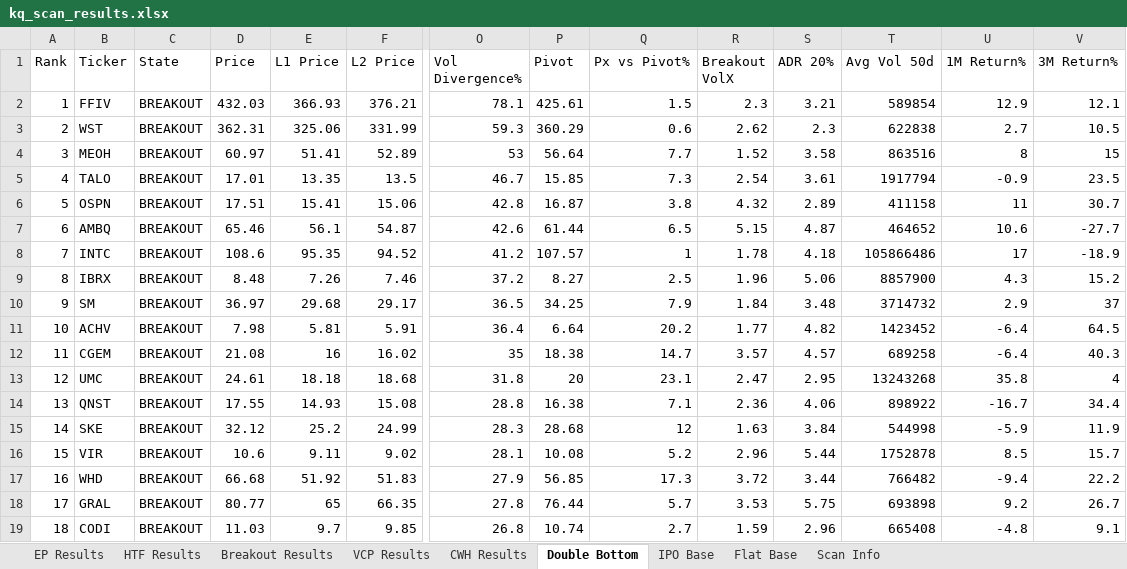
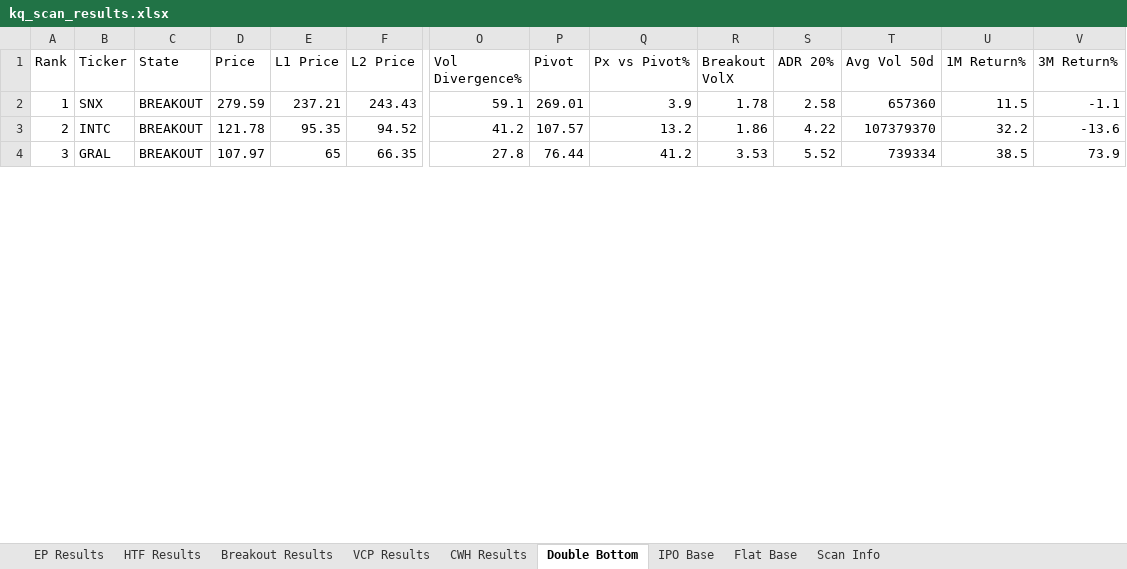
Before and after one commit to oscarwwcckk-cloud/stock-scan-dashboard, an Excel workbook: data/kq_scan_results.xlsx, sheet Double Bottom, drawn as a sheet; only a part is shown, gaps mark what is left out; values as stored, in another font and other column widths than the file's, no cell formats; removed rows and columns are numbered as before the commit, all else as after; rows hold the shown columns only; the diff covers the shown part only; the diff names each change by its address in the sheet, - before the commit and + after, or states it on an @@ line.

```diff
--- a/data/kq_scan_results.xlsx (sheet Double Bottom)
+++ b/data/kq_scan_results.xlsx (sheet Double Bottom)
-row 2: 1 | FFIV | BREAKOUT | 432.03 | 366.93 | 376.21 | 78.1 | 425.61 | 1.5 | 2.3 | 3.21 | 589854 | 12.9 | 12.1
-row 3: 2 | WST | BREAKOUT | 362.31 | 325.06 | 331.99 | 59.3 | 360.29 | 0.6 | 2.62 | 2.3 | 622838 | 2.7 | 10.5
-row 4: 3 | MEOH | BREAKOUT | 60.97 | 51.41 | 52.89 | 53 | 56.64 | 7.7 | 1.52 | 3.58 | 863516 | 8 | 15
-row 5: 4 | TALO | BREAKOUT | 17.01 | 13.35 | 13.5 | 46.7 | 15.85 | 7.3 | 2.54 | 3.61 | 1917794 | -0.9 | 23.5
-row 6: 5 | OSPN | BREAKOUT | 17.51 | 15.41 | 15.06 | 42.8 | 16.87 | 3.8 | 4.32 | 2.89 | 411158 | 11 | 30.7
-row 7: 6 | AMBQ | BREAKOUT | 65.46 | 56.1 | 54.87 | 42.6 | 61.44 | 6.5 | 5.15 | 4.87 | 464652 | 10.6 | -27.7
+row 2: 1 | SNX | BREAKOUT | 279.59 | 237.21 | 243.43 | 59.1 | 269.01 | 3.9 | 1.78 | 2.58 | 657360 | 11.5 | -1.1
@@ column A (Rank) renumbered between rows 3 and 66 @@
-D3 (Price): 108.6
+D3 (Price): 121.78
-Q3 (Px vs Pivot%): 1
+Q3 (Px vs Pivot%): 13.2
-R3 (Breakout VolX): 1.78
+R3 (Breakout VolX): 1.86
-S3 (ADR 20%): 4.18
+S3 (ADR 20%): 4.22
-T3 (Avg Vol 50d): 105866486
+T3 (Avg Vol 50d): 107379370
-U3 (1M Return%): 17
+U3 (1M Return%): 32.2
-V3 (3M Return%): -18.9
+V3 (3M Return%): -13.6
-row 9: 8 | IBRX | BREAKOUT | 8.48 | 7.26 | 7.46 | 37.2 | 8.27 | 2.5 | 1.96 | 5.06 | 8857900 | 4.3 | 15.2
-row 10: 9 | SM | BREAKOUT | 36.97 | 29.68 | 29.17 | 36.5 | 34.25 | 7.9 | 1.84 | 3.48 | 3714732 | 2.9 | 37
-row 11: 10 | ACHV | BREAKOUT | 7.98 | 5.81 | 5.91 | 36.4 | 6.64 | 20.2 | 1.77 | 4.82 | 1423452 | -6.4 | 64.5
-row 12: 11 | CGEM | BREAKOUT | 21.08 | 16 | 16.02 | 35 | 18.38 | 14.7 | 3.57 | 4.57 | 689258 | -6.4 | 40.3
-row 13: 12 | UMC | BREAKOUT | 24.61 | 18.18 | 18.68 | 31.8 | 20 | 23.1 | 2.47 | 2.95 | 13243268 | 35.8 | 4
-row 14: 13 | QNST | BREAKOUT | 17.55 | 14.93 | 15.08 | 28.8 | 16.38 | 7.1 | 2.36 | 4.06 | 898922 | -16.7 | 34.4
-row 15: 14 | SKE | BREAKOUT | 32.12 | 25.2 | 24.99 | 28.3 | 28.68 | 12 | 1.63 | 3.84 | 544998 | -5.9 | 11.9
-row 16: 15 | VIR | BREAKOUT | 10.6 | 9.11 | 9.02 | 28.1 | 10.08 | 5.2 | 2.96 | 5.44 | 1752878 | 8.5 | 15.7
-row 17: 16 | WHD | BREAKOUT | 66.68 | 51.92 | 51.83 | 27.9 | 56.85 | 17.3 | 3.72 | 3.44 | 766482 | -9.4 | 22.2
-D4 (Price): 80.77
+D4 (Price): 107.97
-Q4 (Px vs Pivot%): 5.7
+Q4 (Px vs Pivot%): 41.2
-S4 (ADR 20%): 5.75
+S4 (ADR 20%): 5.52
-T4 (Avg Vol 50d): 693898
+T4 (Avg Vol 50d): 739334
-U4 (1M Return%): 9.2
+U4 (1M Return%): 38.5
-V4 (3M Return%): 26.7
+V4 (3M Return%): 73.9
-row 19: 18 | CODI | BREAKOUT | 11.03 | 9.7 | 9.85 | 26.8 | 10.74 | 2.7 | 1.59 | 2.96 | 665408 | -4.8 | 9.1
```
Also changed, not shown: 23 added rows, 22 removed rows and 299 edited cells elsewhere in this sheet, sheet Breakout Results, sheet HTF Results, sheet EP Results, sheet VCP Results, sheet CWH Results, sheet Flat Base, 2 more sheets, cell formats, 1 other file.
